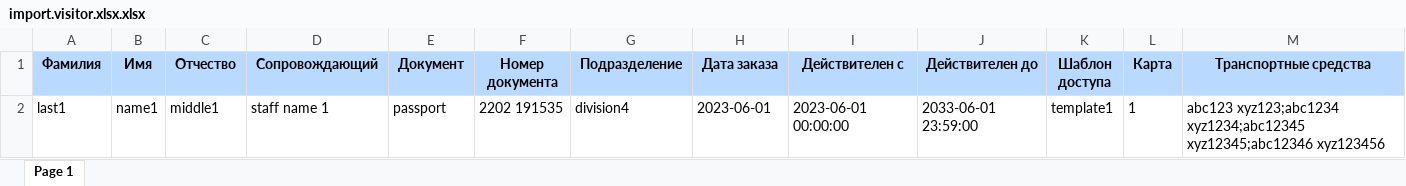
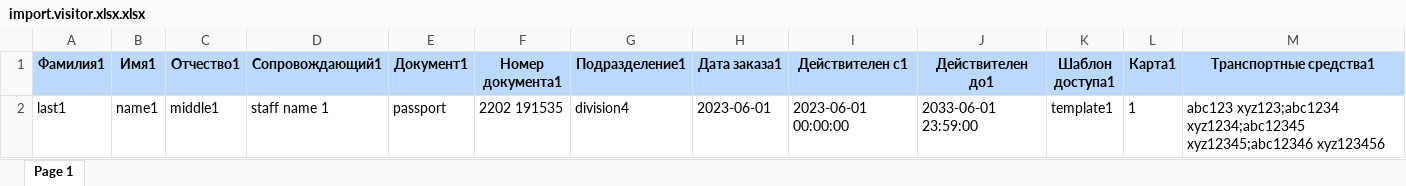
Before and after one commit to zybrik0007/tests, an Excel workbook: ui/src/upload-files/files/visitor/import.visitor.xlsx.xlsx, sheet Page 1, drawn as a sheet; only a part is shown; values as stored, in another font and other column widths than the file's, no borders; the diff covers the shown part only; the diff names each change by its address in the sheet, - before the commit and + after, or states it on an @@ line.

```diff
--- a/ui/src/upload-files/files/visitor/import.visitor.xlsx.xlsx (sheet Page 1)
+++ b/ui/src/upload-files/files/visitor/import.visitor.xlsx.xlsx (sheet Page 1)
-A1: Фамилия
+A1: Фамилия1
-B1: Имя
+B1: Имя1
-C1: Отчество
+C1: Отчество1
-D1: Сопровождающий
+D1: Сопровождающий1
-E1: Документ
+E1: Документ1
-F1: Номер документа
+F1: Номер документа1
-G1: Подразделение
+G1: Подразделение1
-H1: Дата заказа
+H1: Дата заказа1
-I1: Действителен c
+I1: Действителен c1
-J1: Действителен до
+J1: Действителен до1
-K1: Шаблон доступа
+K1: Шаблон доступа1
-L1: Карта
+L1: Карта1
-M1: Транспортные средства
+M1: Транспортные средства1
```
Also changed, not shown: 2 edited cells elsewhere in this sheet, 5 other files.
